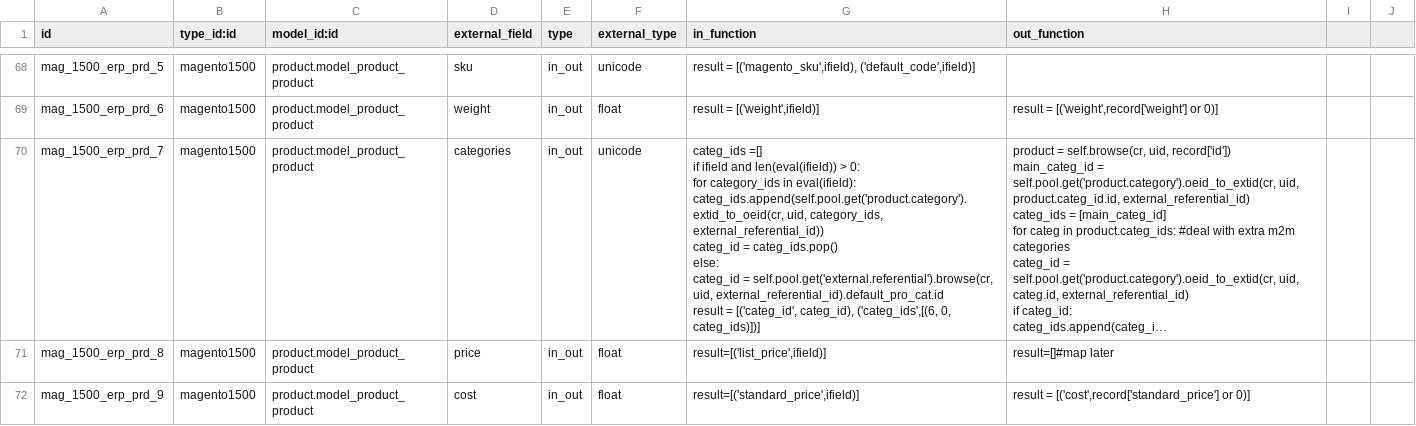
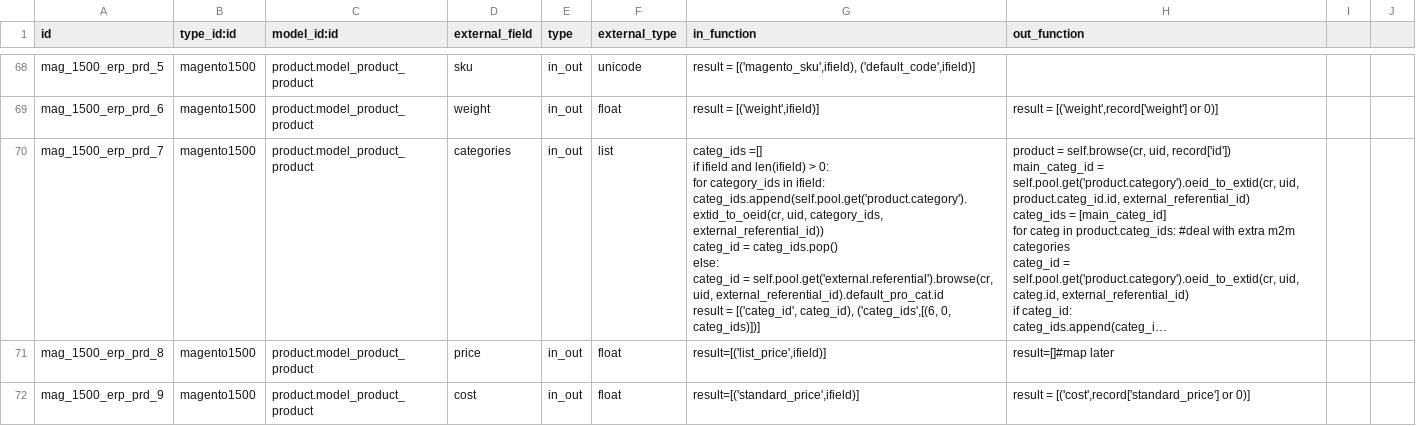
Before and after one commit to vnc-biz/openerp-magento, a CSV file: magentoerpconnect/settings/1.5.0.0/external.mappinglines.template.csv, drawn as a sheet; only a part is shown, gaps mark what is left out; long unchanged cells end in …; ↵ is a line break in a cell; the diff names each change by its address in the sheet, - before the commit and + after, or states it on an @@ line.

```diff
--- a/magentoerpconnect/settings/1.5.0.0/external.mappinglines.template.csv
+++ b/magentoerpconnect/settings/1.5.0.0/external.mappinglines.template.csv
-F70 (external_type): unicode
+F70 (external_type): list
-G70 (in_function): …ifield and len(eval(ifield)) > 0: ↵ for category_ids in eval(ifield): ↵ categ_ids.append(self.pool.get('product.category').extid_to_oeid(cr, uid,…
+G70 (in_function): …ifield and len(ifield) > 0: ↵ for category_ids in ifield: ↵ categ_ids.append(self.pool.get('product.category').extid_to_oeid(cr, uid,…
```
Also changed, not shown: magentoerpconnect/settings/1.3.2.4/external.mappinglines.template.csv.
